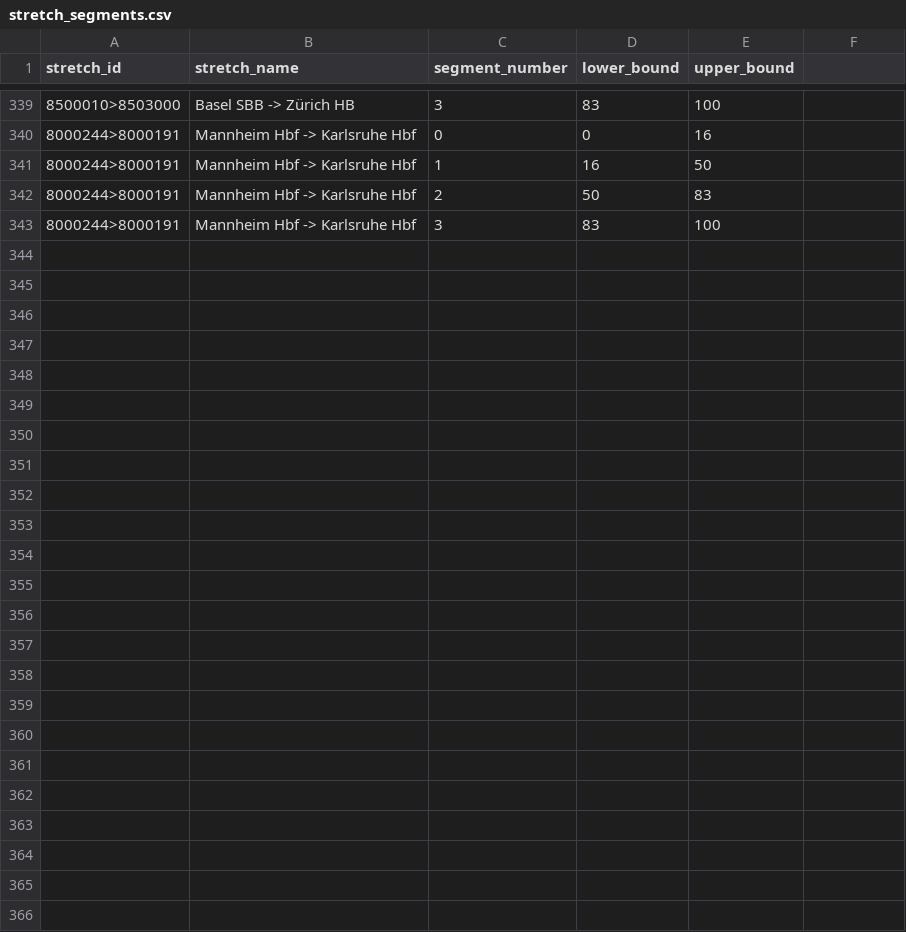
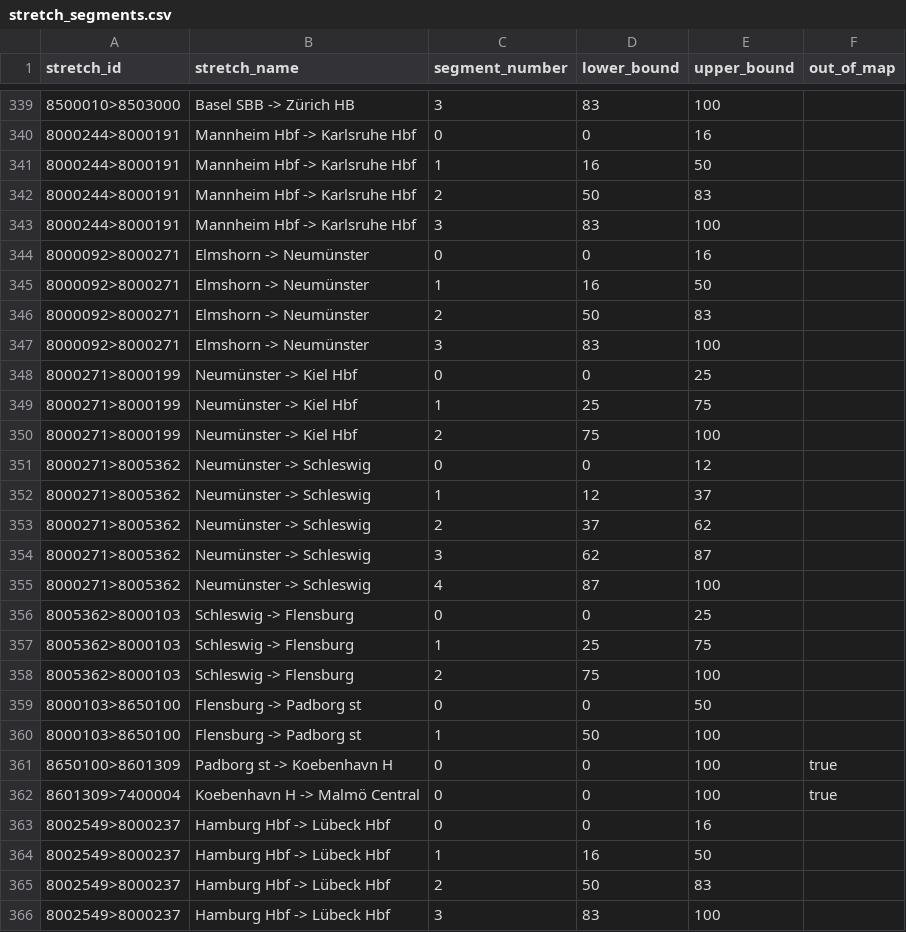
Before and after one commit to lumaghg/heidelberg-train-monitor, a CSV file: src/de/static/stretch_segments.csv, drawn as a sheet; only a part is shown, gaps mark what is left out; the diff names each change by its address in the sheet, - before the commit and + after, or states it on an @@ line.

```diff
--- a/src/de/static/stretch_segments.csv
+++ b/src/de/static/stretch_segments.csv
-F1: (empty)
+F1: out_of_map
+row 344: 8000092>8000271 | Elmshorn -> Neumünster | 0 | 0 | 16
+row 345: 8000092>8000271 | Elmshorn -> Neumünster | 1 | 16 | 50
+row 346: 8000092>8000271 | Elmshorn -> Neumünster | 2 | 50 | 83
+row 347: 8000092>8000271 | Elmshorn -> Neumünster | 3 | 83 | 100
+row 348: 8000271>8000199 | Neumünster -> Kiel Hbf | 0 | 0 | 25
+row 349: 8000271>8000199 | Neumünster -> Kiel Hbf | 1 | 25 | 75
+row 350: 8000271>8000199 | Neumünster -> Kiel Hbf | 2 | 75 | 100
+row 351: 8000271>8005362 | Neumünster -> Schleswig | 0 | 0 | 12
+row 352: 8000271>8005362 | Neumünster -> Schleswig | 1 | 12 | 37
+row 353: 8000271>8005362 | Neumünster -> Schleswig | 2 | 37 | 62
+row 354: 8000271>8005362 | Neumünster -> Schleswig | 3 | 62 | 87
+row 355: 8000271>8005362 | Neumünster -> Schleswig | 4 | 87 | 100
+row 356: 8005362>8000103 | Schleswig -> Flensburg | 0 | 0 | 25
+row 357: 8005362>8000103 | Schleswig -> Flensburg | 1 | 25 | 75
+row 358: 8005362>8000103 | Schleswig -> Flensburg | 2 | 75 | 100
+row 359: 8000103>8650100 | Flensburg -> Padborg st | 0 | 0 | 50
+row 360: 8000103>8650100 | Flensburg -> Padborg st | 1 | 50 | 100
+row 361: 8650100>8601309 | Padborg st -> Koebenhavn H | 0 | 0 | 100 | true
+row 362: 8601309>7400004 | Koebenhavn H -> Malmö Central | 0 | 0 | 100 | true
+row 363: 8002549>8000237 | Hamburg Hbf -> Lübeck Hbf | 0 | 0 | 16
+row 364: 8002549>8000237 | Hamburg Hbf -> Lübeck Hbf | 1 | 16 | 50
+row 365: 8002549>8000237 | Hamburg Hbf -> Lübeck Hbf | 2 | 50 | 83
+row 366: 8002549>8000237 | Hamburg Hbf -> Lübeck Hbf | 3 | 83 | 100
```
Also changed, not shown: src/animation/mappings/de_mapping.csv, src/de/static/stations.csv, 6 other files.
